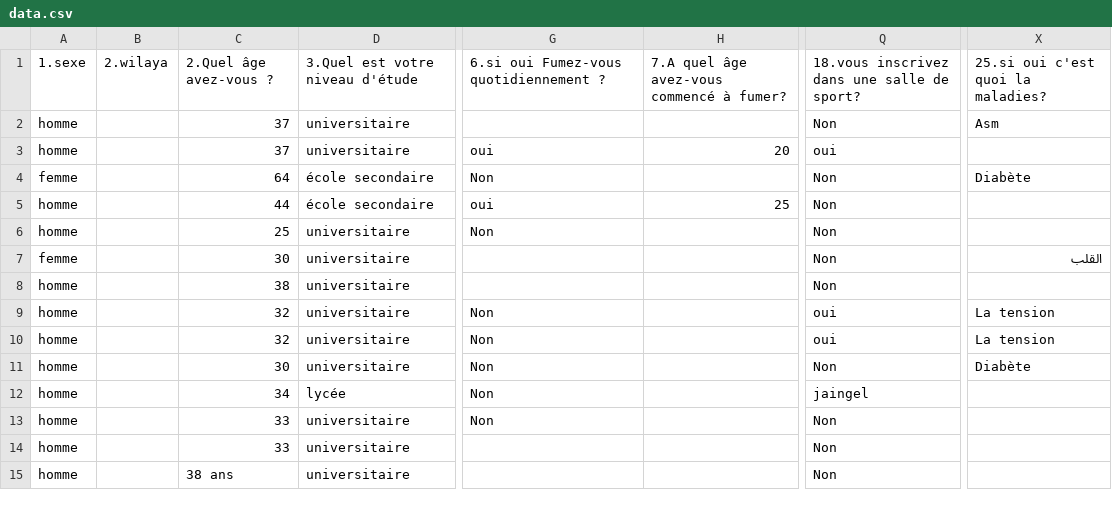
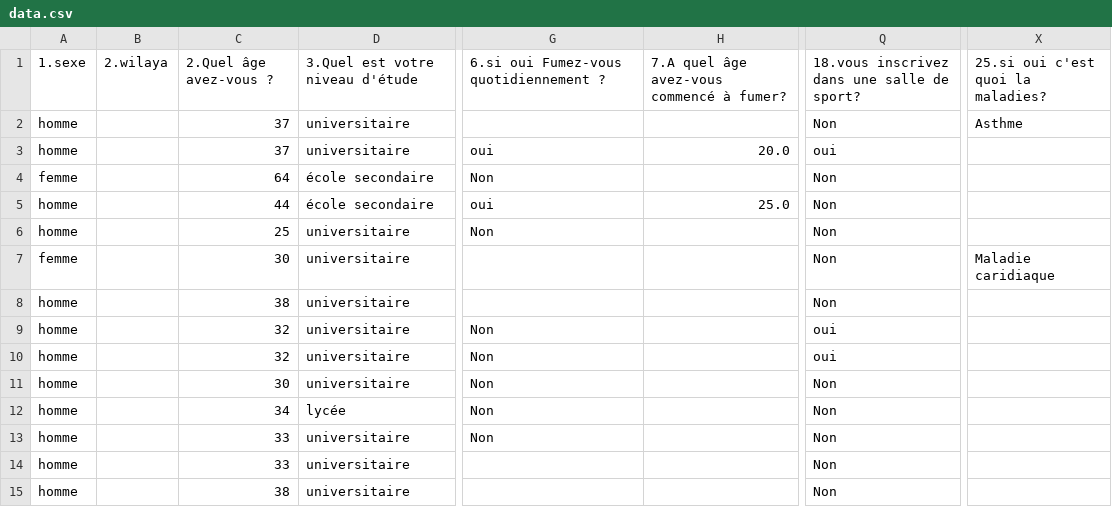
Before and after one commit to ChakibBrg/TP_INFOVIS, a CSV file: ressources/data.csv, drawn as a sheet; only a part is shown, gaps mark what is left out; the diff covers the shown part only; the diff names each change by its address in the sheet, - before the commit and + after, or states it on an @@ line.

Commit message:
cleaned data

```diff
--- a/ressources/data.csv
+++ b/ressources/data.csv
-X2: Asm
+X2: Asthme
-H3: 20
+H3: 20.0
-X4: Diabète
+X4: (empty)
-H5: 25
+H5: 25.0
-X7: القلب
+X7: Maladie caridiaque
-X9:X10: La tension
+X9:X10: (empty)
-X11: Diabète
+X11: (empty)
-Q12: jaingel
+Q12: Non
-C15: 38 ans
+C15: 38
```
Also changed, not shown: 1 removed row and 162 edited cells elsewhere in this file, 1 other file.
